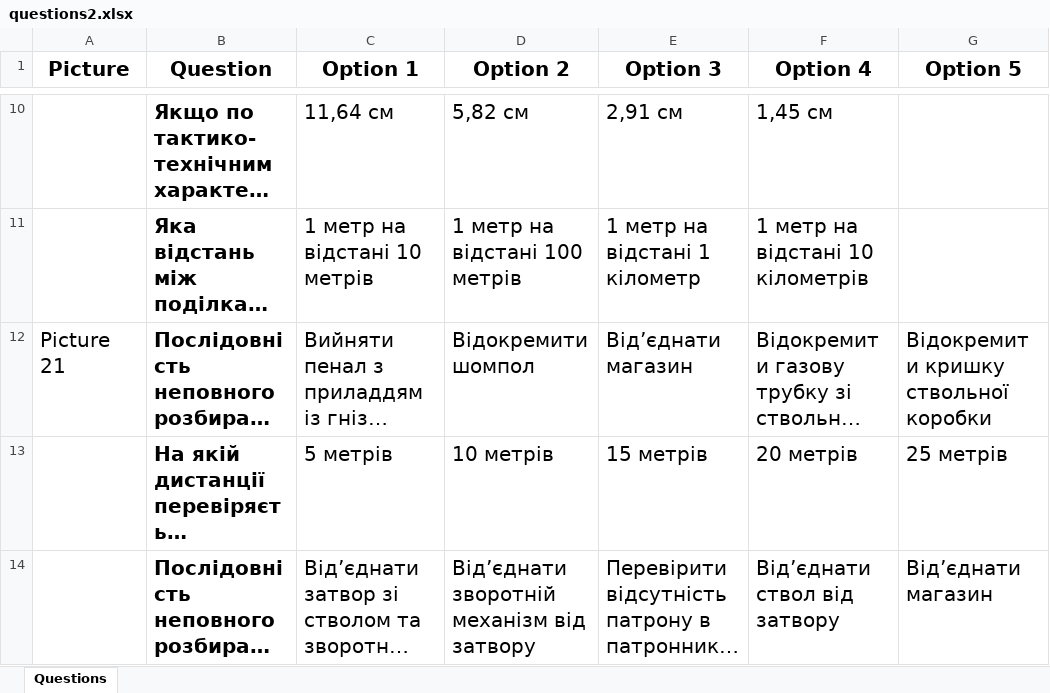
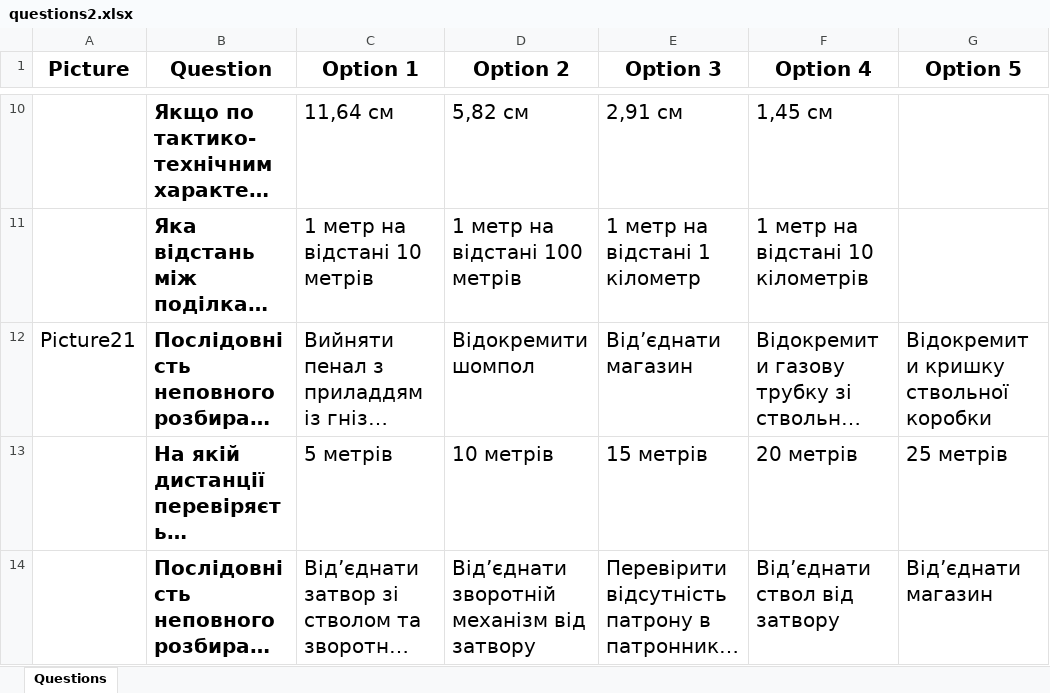
Before and after one commit to alphacentertest/alphatesting, an Excel workbook: questions2.xlsx, sheet Questions, drawn as a sheet; only a part is shown, gaps mark what is left out; long unchanged cells end in …; values as stored, in another font and other column widths than the file's, no borders; the diff names each change by its address in the sheet, - before the commit and + after, or states it on an @@ line.

```diff
--- a/questions2.xlsx (sheet Questions)
+++ b/questions2.xlsx (sheet Questions)
-A12 (Picture): Picture 21
+A12 (Picture): Picture21
```
Also changed, not shown: questions1.xlsx, questions3.xlsx, 14 other files.
